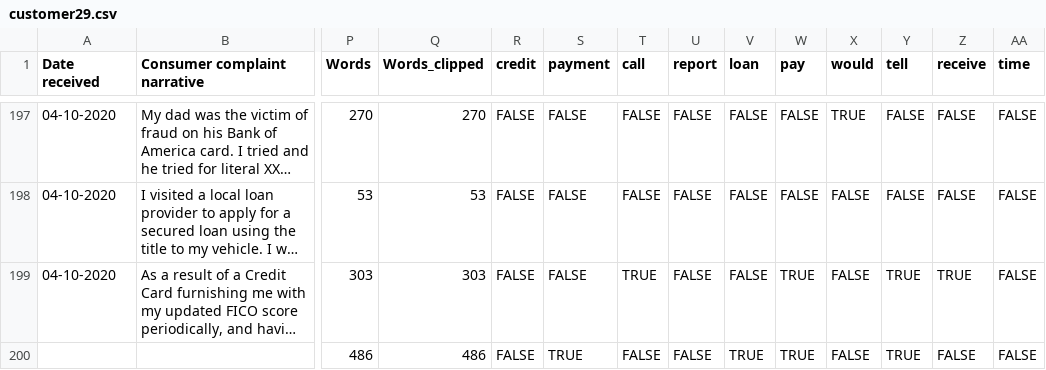
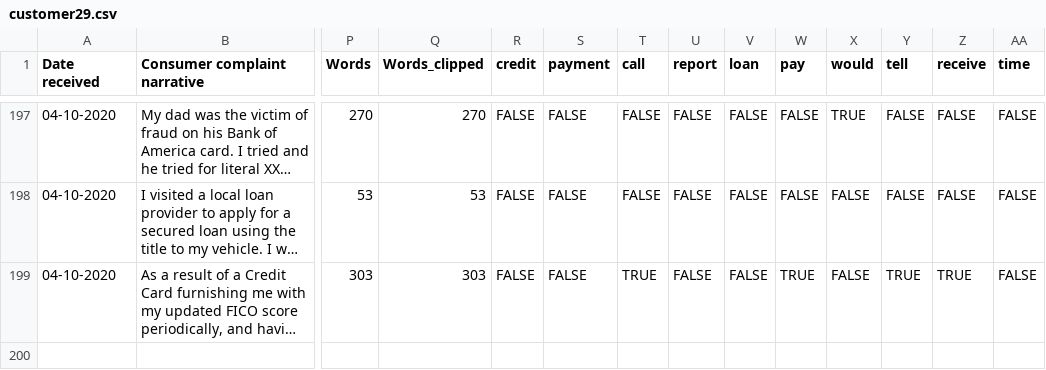
Before and after one commit to Iamprashanth-1/Comliant_dash, a CSV file: data/customer29.csv, drawn as a sheet; only a part is shown, gaps mark what is left out; long unchanged cells end in …; rows hold the shown columns only; the diff names each change by its address in the sheet, - before the commit and + after, or states it on an @@ line.

```diff
--- a/data/customer29.csv
+++ b/data/customer29.csv
-row 200:  |  | 486 | 486 | FALSE | TRUE | FALSE | FALSE | TRUE | TRUE | FALSE | TRUE | FALSE | FALSE
```
Also changed, not shown: 2 other files.
